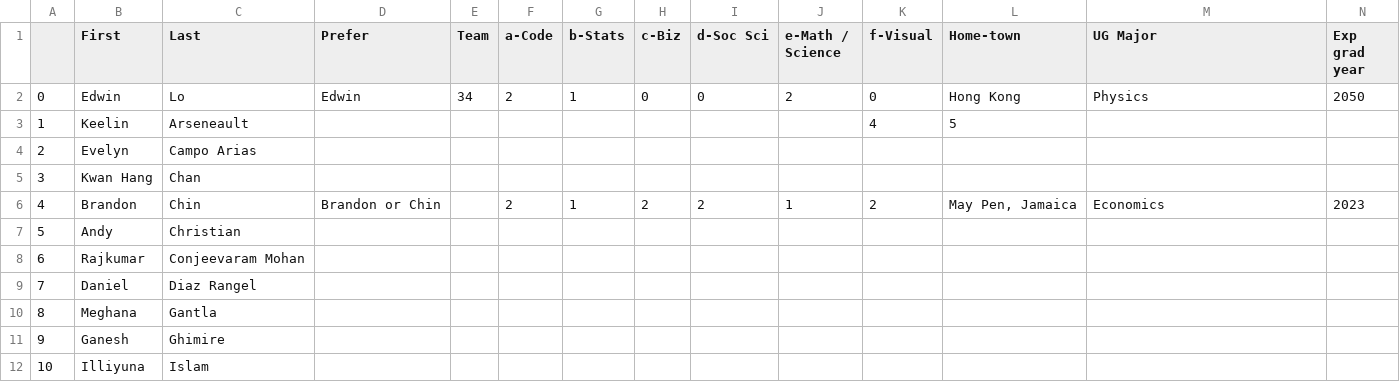
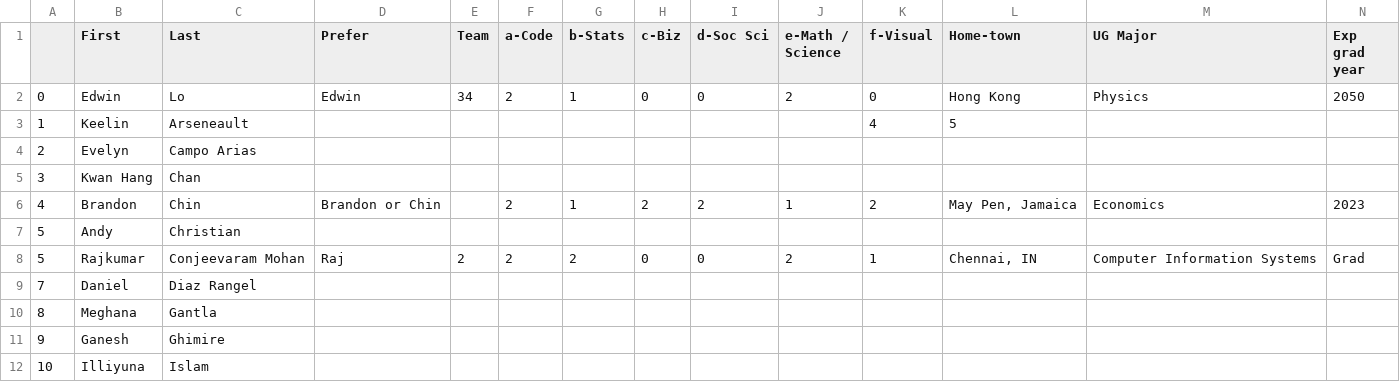
Before and after one commit to rajkumarcm/Data-Mining, a CSV file: mod1/Week01_Intro/AboutMe_6103_10M_22SP.csv, drawn as a sheet; only a part is shown; removed rows and columns are numbered as before the commit, all else as after; rows hold the shown columns only; the diff names each change by its address in the sheet, - before the commit and + after, or states it on an @@ line.

Commit message:
Included my info

```diff
--- a/mod1/Week01_Intro/AboutMe_6103_10M_22SP.csv
+++ b/mod1/Week01_Intro/AboutMe_6103_10M_22SP.csv
-row 8: 6 | Rajkumar | Conjeevaram Mohan
+row 8: 5 | Rajkumar | Conjeevaram Mohan | Raj | 2 | 2 | 2 | 0 | 0 | 2 | 1 | Chennai, IN | Computer Information Systems | Grad
```
